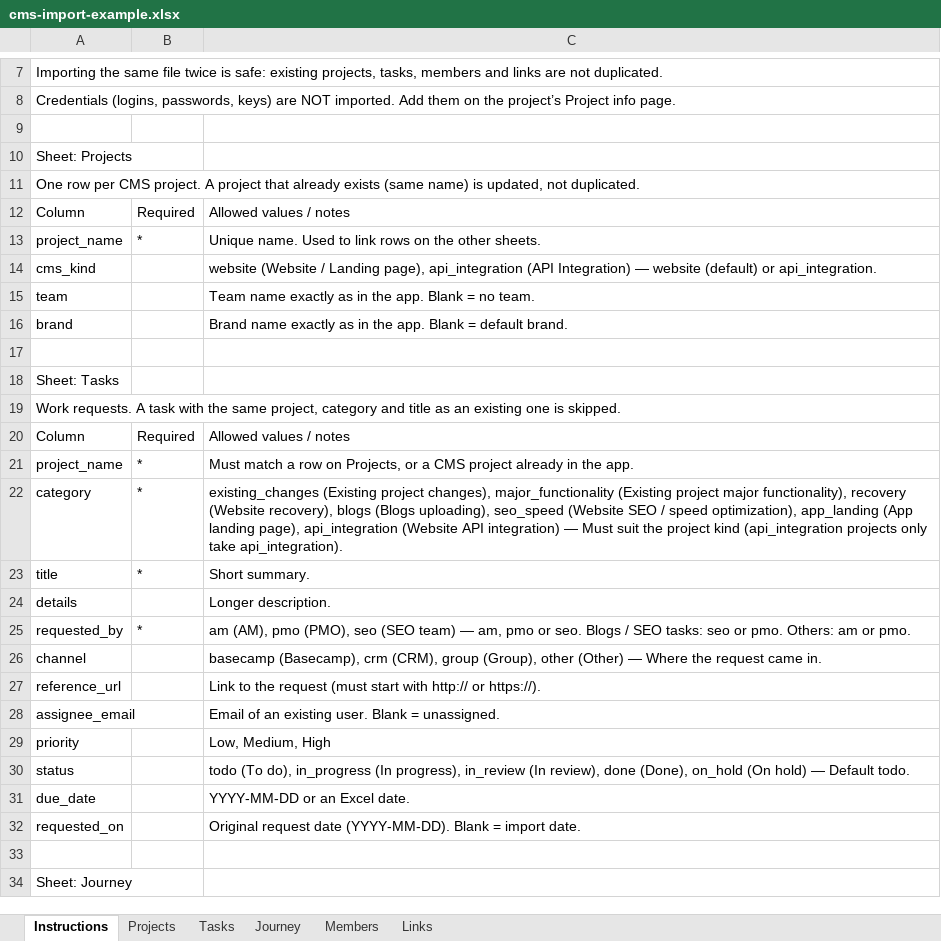
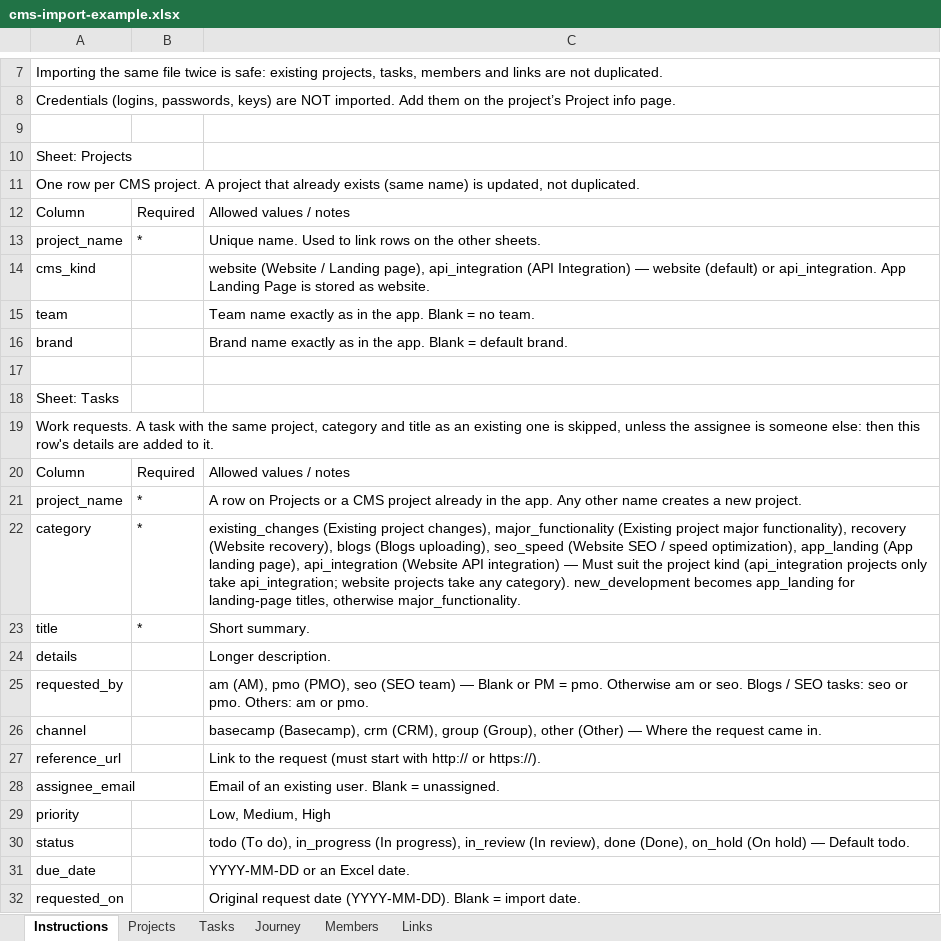
Before and after one commit to apptage/JumpTest, an Excel workbook: tools/cms-import/cms-import-example.xlsx, sheet Instructions, drawn as a sheet; only a part is shown, gaps mark what is left out; the shorter side is filled out with more unchanged rows; values as stored, in another font and other column widths than the file's, no borders; the diff names each change by its address in the sheet, - before the commit and + after, or states it on an @@ line.

```diff
--- a/tools/cms-import/cms-import-example.xlsx (sheet Instructions)
+++ b/tools/cms-import/cms-import-example.xlsx (sheet Instructions)
-C14: …or api_integration.
+C14: …or api_integration. App Landing Page is stored as website.
-A19: …one is skipped.
+A19: …one is skipped, unless the assignee is someone else: then this row's details are added to it.
-C21: Must match a row on Projects, or a CMS project already in the app.
+C21: A row on Projects or a CMS project already in the app. Any other name creates a new project.
-C22: …only take api_integration).
+C22: …only take api_integration; website projects take any category). new_development becomes app_landing for landing-page titles, otherwise major_functionality.
-B25: *
+B25: (empty)
-C25: …team) — am, pmo or seo.…
+C25: …team) — Blank or PM = pmo. Otherwise am or seo.…
```
Also changed, not shown: tools/cms-import/cms-import-template.xlsx, 26 other files.
